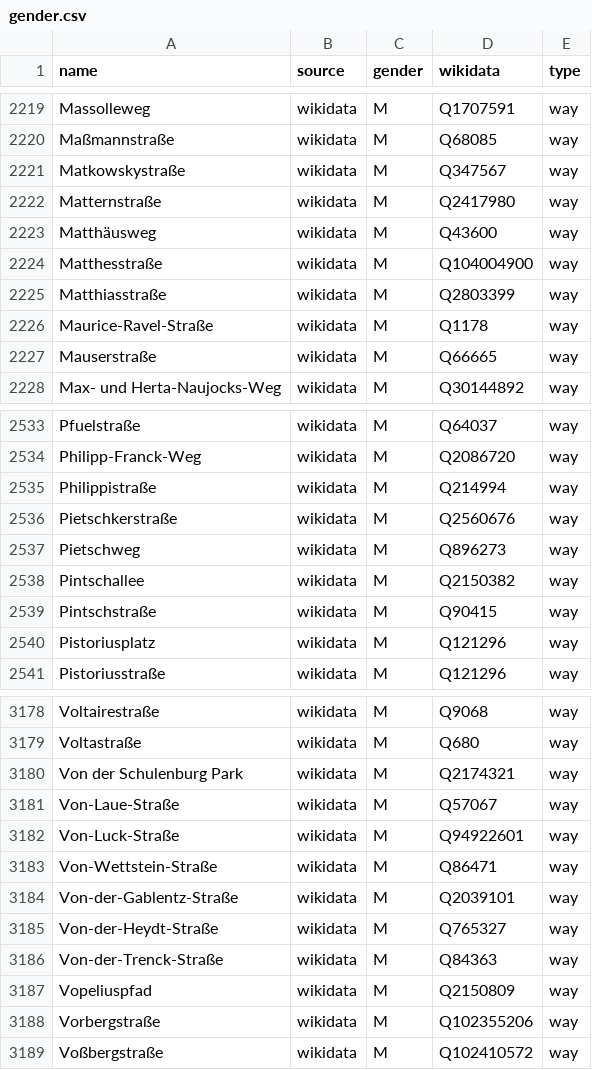
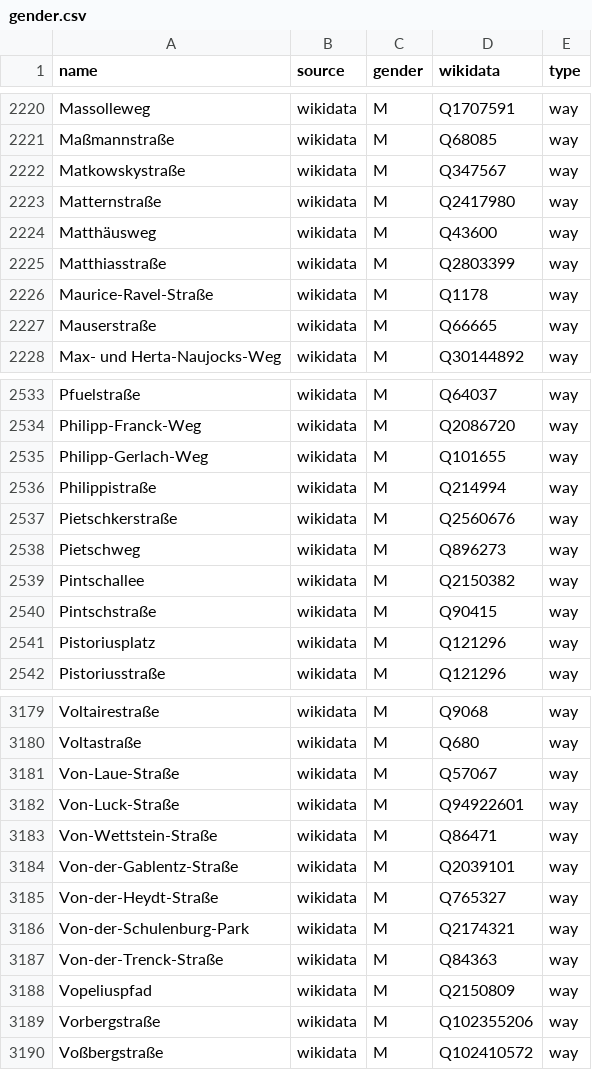
Before and after one commit to EqualStreetNames/equalstreetnames-berlin, a CSV file: data/gender.csv, drawn as a sheet; only a part is shown, gaps mark what is left out; the diff covers the shown part only.

```diff
--- a/data/gender.csv
+++ b/data/gender.csv
@@ -2223,3 +2224,2 @@ Matternstraße,wikidata,M,Q2417980,way
 Matthäusweg,wikidata,M,Q43600,way
-Matthesstraße,wikidata,M,Q104004900,way
 Matthiasstraße,wikidata,M,Q2803399,way
@@ -2534,2 +2534,3 @@ Pfuelstraße,wikidata,M,Q64037,way
 Philipp-Franck-Weg,wikidata,M,Q2086720,way
+Philipp-Gerlach-Weg,wikidata,M,Q101655,way
 Philippistraße,wikidata,M,Q214994,way
@@ -3179,3 +3180,2 @@ Voltairestraße,wikidata,M,Q9068,way
 Voltastraße,wikidata,M,Q680,way
-"Von der Schulenburg Park",wikidata,M,Q2174321,way
 Von-Laue-Straße,wikidata,M,Q57067,way
@@ -3185,2 +3185,3 @@ Von-der-Gablentz-Straße,wikidata,M,Q2039101,way
 Von-der-Heydt-Straße,wikidata,M,Q765327,way
+Von-der-Schulenburg-Park,wikidata,M,Q2174321,way
 Von-der-Trenck-Straße,wikidata,M,Q84363,way
```
Also changed, not shown: 3 added rows and 2 removed rows elsewhere in this file, data/other.csv, 3 other files.
